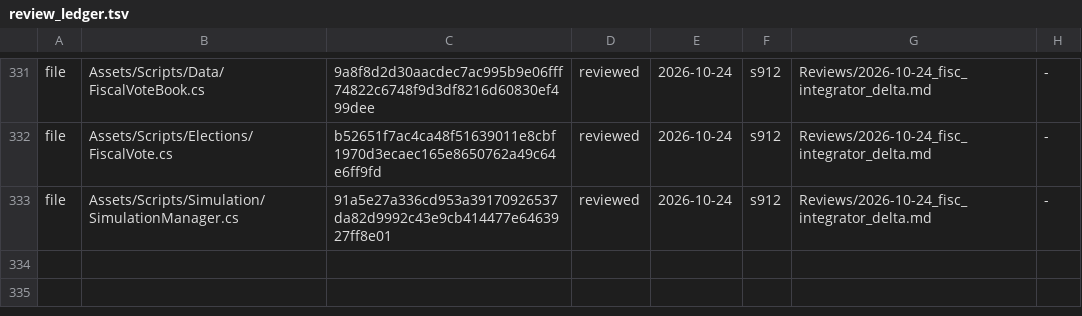
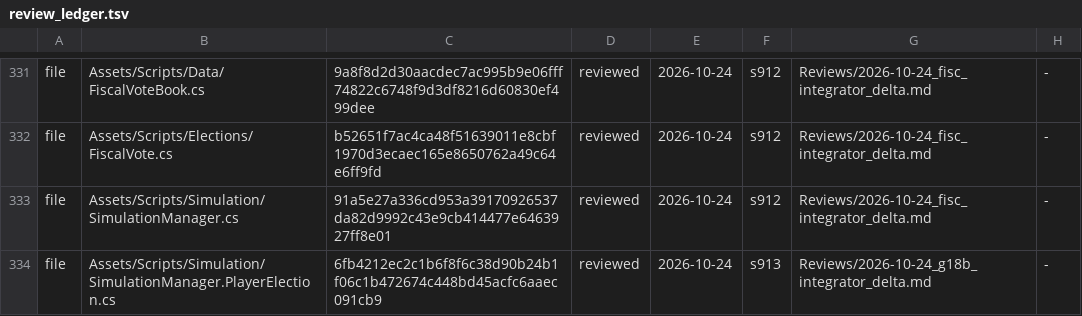
Before and after one commit to Bippen/PoliSim, a TSV file: Tools/review_ledger.tsv, drawn as a sheet; only a part is shown, gaps mark what is left out; the diff names each change by its address in the sheet, - before the commit and + after, or states it on an @@ line.

```diff
--- a/Tools/review_ledger.tsv
+++ b/Tools/review_ledger.tsv
+row 334: file | Assets/Scripts/Simulation/SimulationManager.PlayerElection.cs | 6fb4212ec2c1b6f8f6c38d90b24b1f06c1b472674c448bd45acfc6aaec091cb9 | reviewed | 2026-10-24 | s913 | Reviews/2026-10-24_g18b_integrator_delta.md | -
```
Also changed, not shown: 17 other files.
